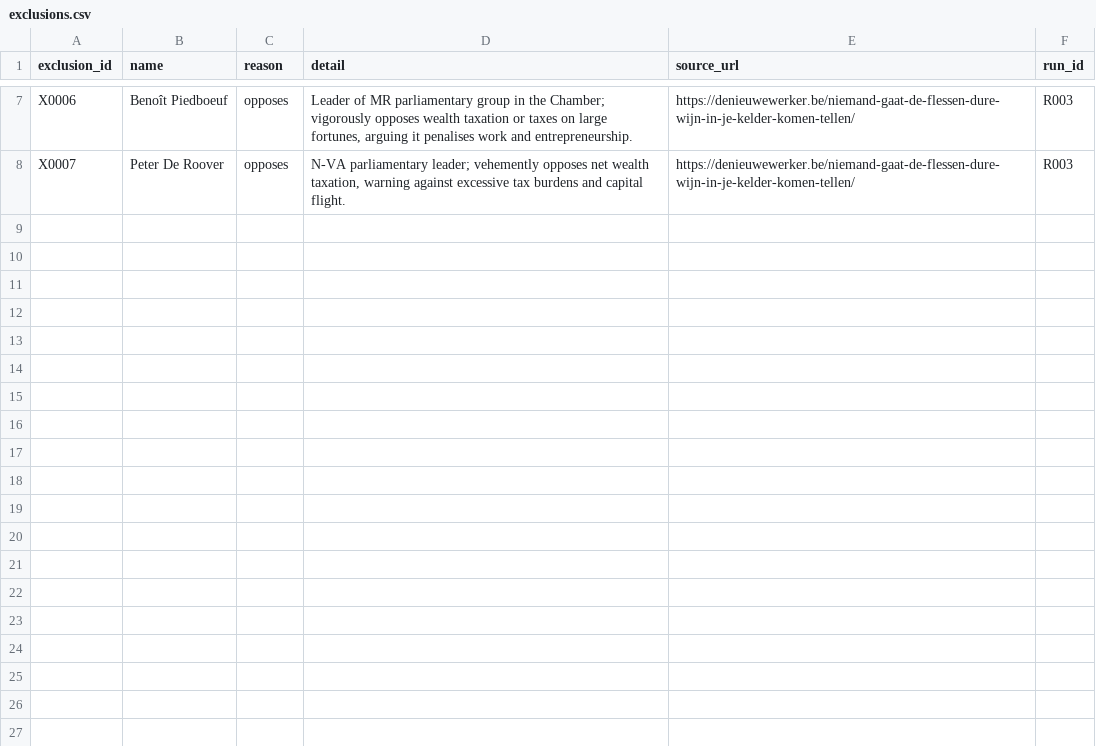
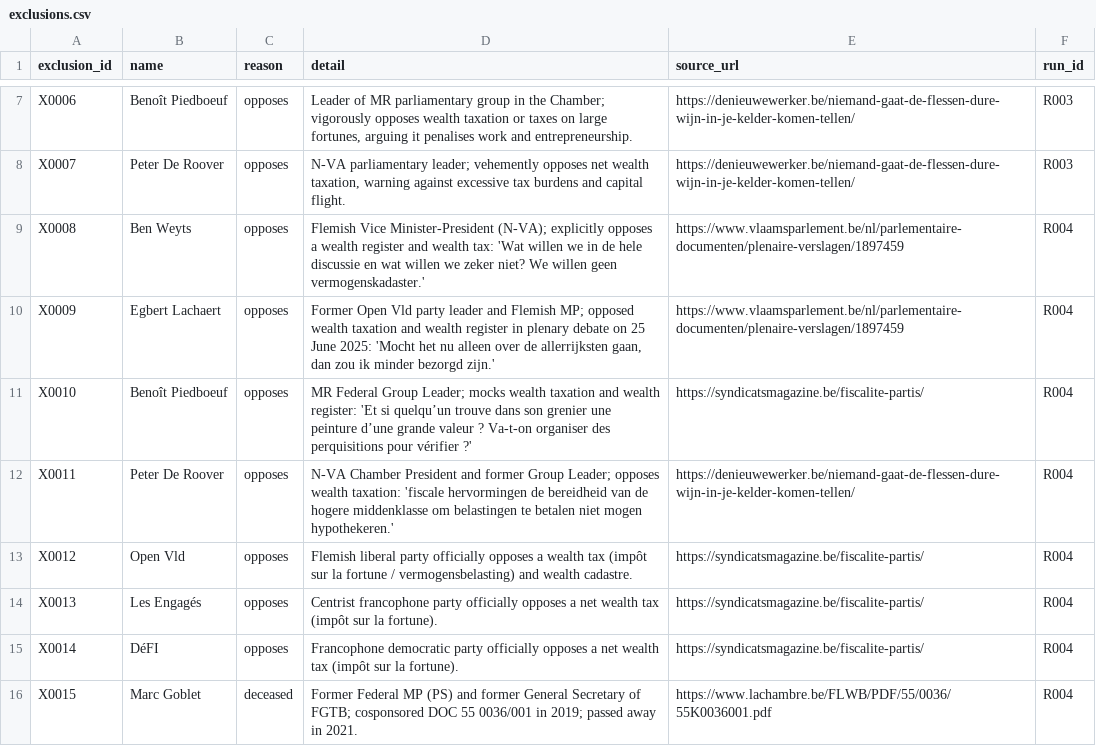
Before and after one commit to Egalitaristen/wealth-tax-database, a CSV file: data/be/exclusions.csv, drawn as a sheet; only a part is shown, gaps mark what is left out; the diff names each change by its address in the sheet, - before the commit and + after, or states it on an @@ line.

Commit message:
be: Run 4 (R004) - add 20 supporters (80 total), 20 evidence, 19 links, 8 exclusions, 2 harvests

```diff
--- a/data/be/exclusions.csv
+++ b/data/be/exclusions.csv
+row 9: X0008 | Ben Weyts | opposes | Flemish Vice Minister-President (N-VA); explicitly opposes a wealth register and wealth tax: 'Wat willen we in de hele discussie en wat willen we zeker niet? We willen geen vermogenskadaster.' | https://www.vlaamsparlement.be/nl/parlementaire-documenten/plenaire-verslagen/1897459 | R004
+row 10: X0009 | Egbert Lachaert | opposes | Former Open Vld party leader and Flemish MP; opposed wealth taxation and wealth register in plenary debate on 25 June 2025: 'Mocht het nu alleen over de allerrijksten gaan, dan zou ik minder bezorgd zijn.' | https://www.vlaamsparlement.be/nl/parlementaire-documenten/plenaire-verslagen/1897459 | R004
+row 11: X0010 | Benoît Piedboeuf | opposes | MR Federal Group Leader; mocks wealth taxation and wealth register: 'Et si quelqu’un trouve dans son grenier une peinture d’une grande valeur ? Va-t-on organiser des perquisitions pour vérifier ?' | https://syndicatsmagazine.be/fiscalite-partis/ | R004
+row 12: X0011 | Peter De Roover | opposes | N-VA Chamber President and former Group Leader; opposes wealth taxation: 'fiscale hervormingen de bereidheid van de hogere middenklasse om belastingen te betalen niet mogen hypothekeren.' | https://denieuwewerker.be/niemand-gaat-de-flessen-dure-wijn-in-je-kelder-komen-tellen/ | R004
+row 13: X0012 | Open Vld | opposes | Flemish liberal party officially opposes a wealth tax (impôt sur la fortune / vermogensbelasting) and wealth cadastre. | https://syndicatsmagazine.be/fiscalite-partis/ | R004
+row 14: X0013 | Les Engagés | opposes | Centrist francophone party officially opposes a net wealth tax (impôt sur la fortune). | https://syndicatsmagazine.be/fiscalite-partis/ | R004
+row 15: X0014 | DéFI | opposes | Francophone democratic party officially opposes a net wealth tax (impôt sur la fortune). | https://syndicatsmagazine.be/fiscalite-partis/ | R004
+row 16: X0015 | Marc Goblet | deceased | Former Federal MP (PS) and former General Secretary of FGTB; cosponsored DOC 55 0036/001 in 2019; passed away in 2021. | https://www.lachambre.be/FLWB/PDF/55/0036/55K0036001.pdf | R004
```
Also changed, not shown: data/be/harvest.csv, data/be/links.csv, 4 other files.
